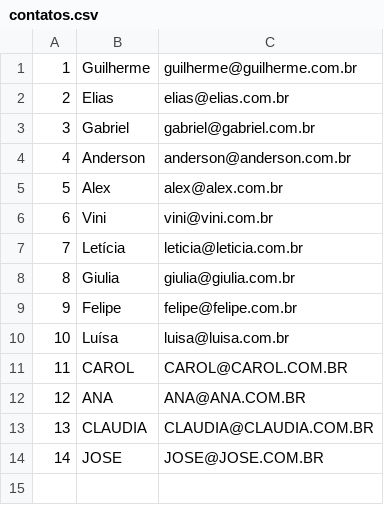
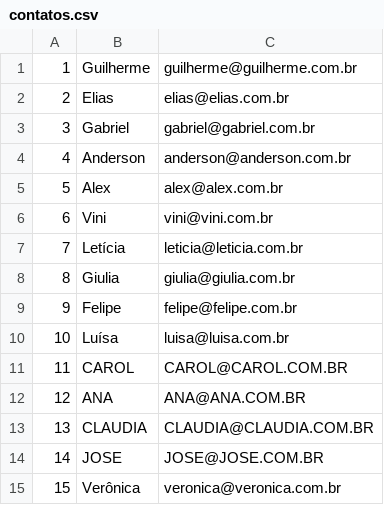
Before and after one commit to Rogerio-Hoffart/python_web, a CSV file: contatos.csv, drawn as a sheet; the diff names each change by its address in the sheet, - before the commit and + after, or states it on an @@ line.

```diff
--- a/contatos.csv
+++ b/contatos.csv
+row 15: 15 | Verônica | veronica@veronica.com.br
```
Also changed, not shown: 2 other files.
